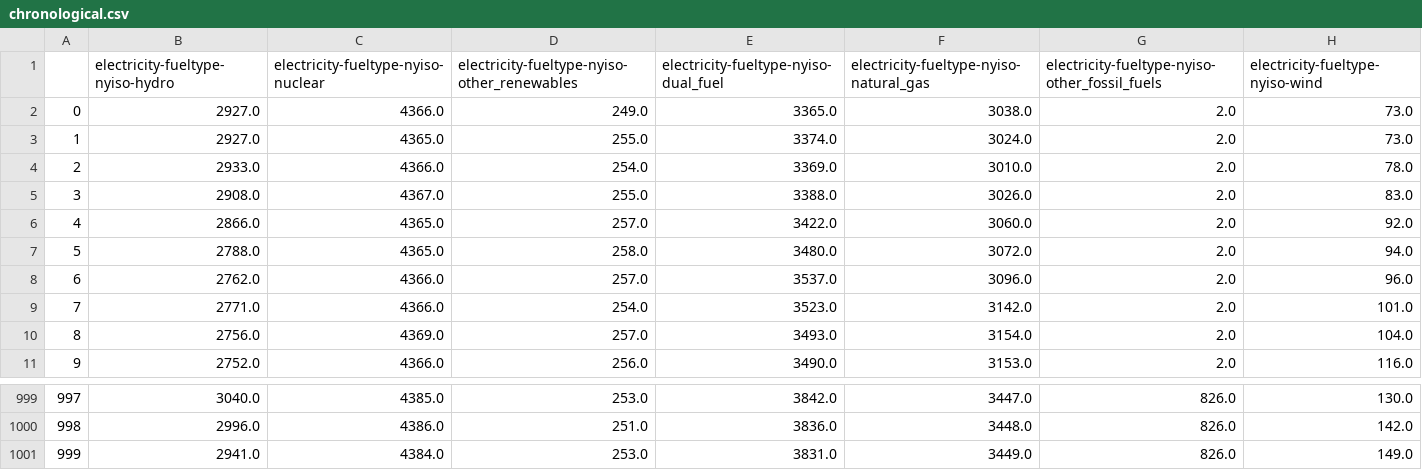
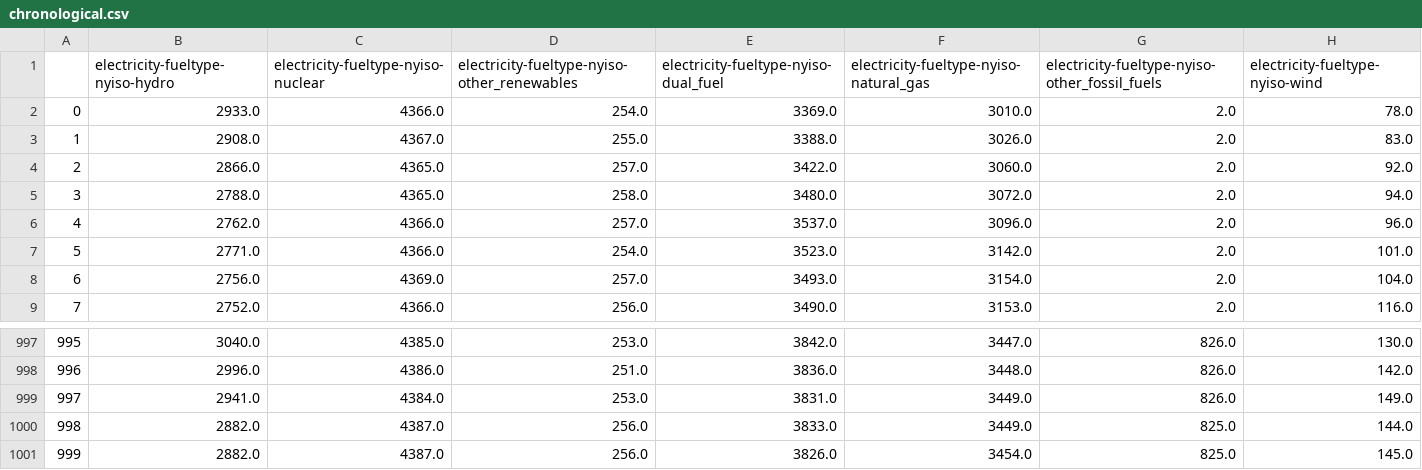
Before and after one commit to EricZLou/microactors-causality, a CSV file: data/electricity-fueltype-nyiso-hydro/chronological.csv, drawn as a sheet; only a part is shown, gaps mark what is left out; removed rows and columns are numbered as before the commit, all else as after; the diff names each change by its address in the sheet, - before the commit and + after, or states it on an @@ line.

```diff
--- a/data/electricity-fueltype-nyiso-hydro/chronological.csv
+++ b/data/electricity-fueltype-nyiso-hydro/chronological.csv
-row 2: 0 | 2927.0 | 4366.0 | 249.0 | 3365.0 | 3038.0 | 2.0 | 73.0
-row 3: 1 | 2927.0 | 4365.0 | 255.0 | 3374.0 | 3024.0 | 2.0 | 73.0
@@ column A renumbered between rows 2 and 999 @@
+row 1000: 998 | 2882.0 | 4387.0 | 256.0 | 3833.0 | 3449.0 | 825.0 | 144.0
+row 1001: 999 | 2882.0 | 4387.0 | 256.0 | 3826.0 | 3454.0 | 825.0 | 145.0
```
Also changed, not shown: data/c5_cardano/chronological.csv, data/emojitracker-twitter-kissing_cat_face_with_closed_eyes/chronological.csv, 35 other files.
